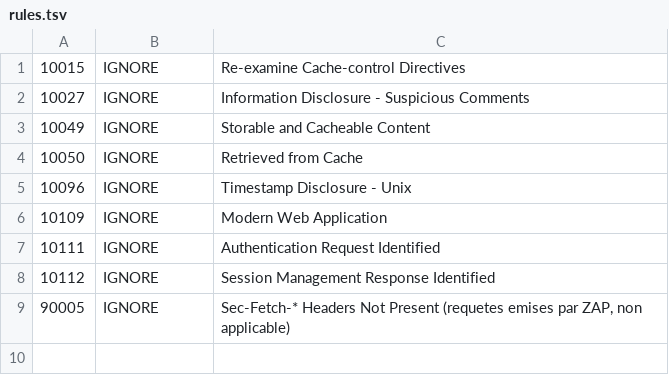
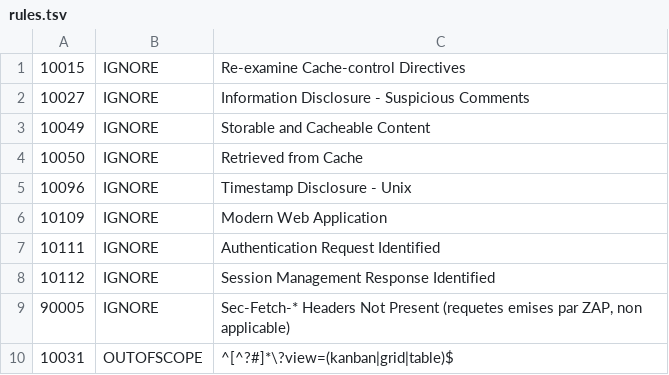
Before and after one commit to mairie360/Projects_Web_Service, a TSV file: .zap/rules.tsv, drawn as a sheet.

```diff
--- a/.zap/rules.tsv
+++ b/.zap/rules.tsv
@@ -9 +9,2 @@
 90005	IGNORE	Sec-Fetch-* Headers Not Present (requetes emises par ZAP, non applicable)
+10031	OUTOFSCOPE	^[^?#]*\?view=(kanban|grid|table)$
```
Also changed, not shown: 4 other files.
